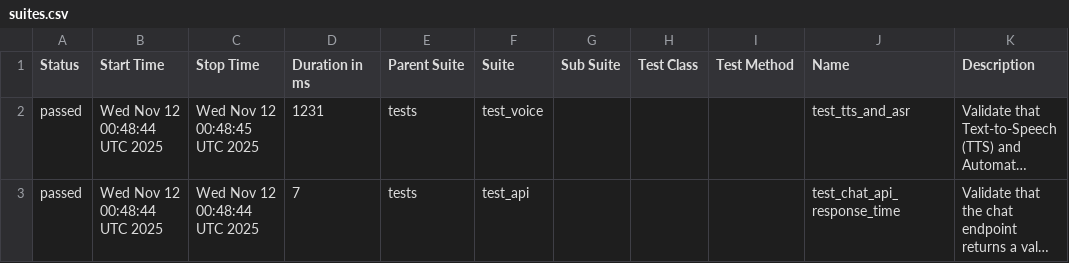
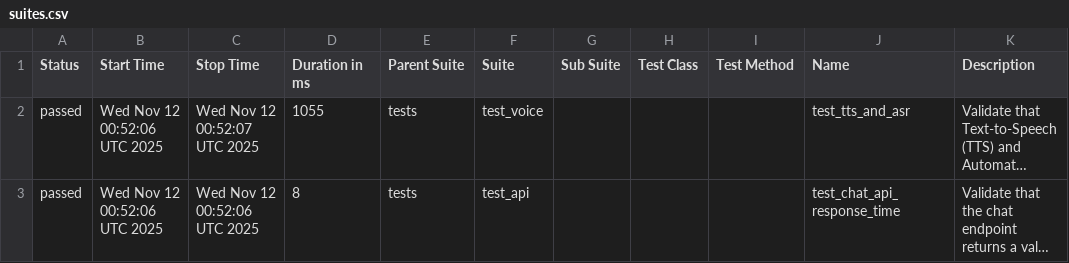
Before and after one commit to edvasquezlondono22-boop/savant, a CSV file: data/suites.csv, drawn as a sheet; long unchanged cells end in …; the diff names each change by its address in the sheet, - before the commit and + after, or states it on an @@ line.

```diff
--- a/data/suites.csv
+++ b/data/suites.csv
-B2:B3 (Start Time): Wed Nov 12 00:48:44 UTC 2025
+B2:B3 (Start Time): Wed Nov 12 00:52:06 UTC 2025
-C2 (Stop Time): Wed Nov 12 00:48:45 UTC 2025
+C2 (Stop Time): Wed Nov 12 00:52:07 UTC 2025
-D2 (Duration in ms): 1231
+D2 (Duration in ms): 1055
-C3 (Stop Time): Wed Nov 12 00:48:44 UTC 2025
+C3 (Stop Time): Wed Nov 12 00:52:06 UTC 2025
-D3 (Duration in ms): 7
+D3 (Duration in ms): 8
```
Also changed, not shown: 21 other files.
